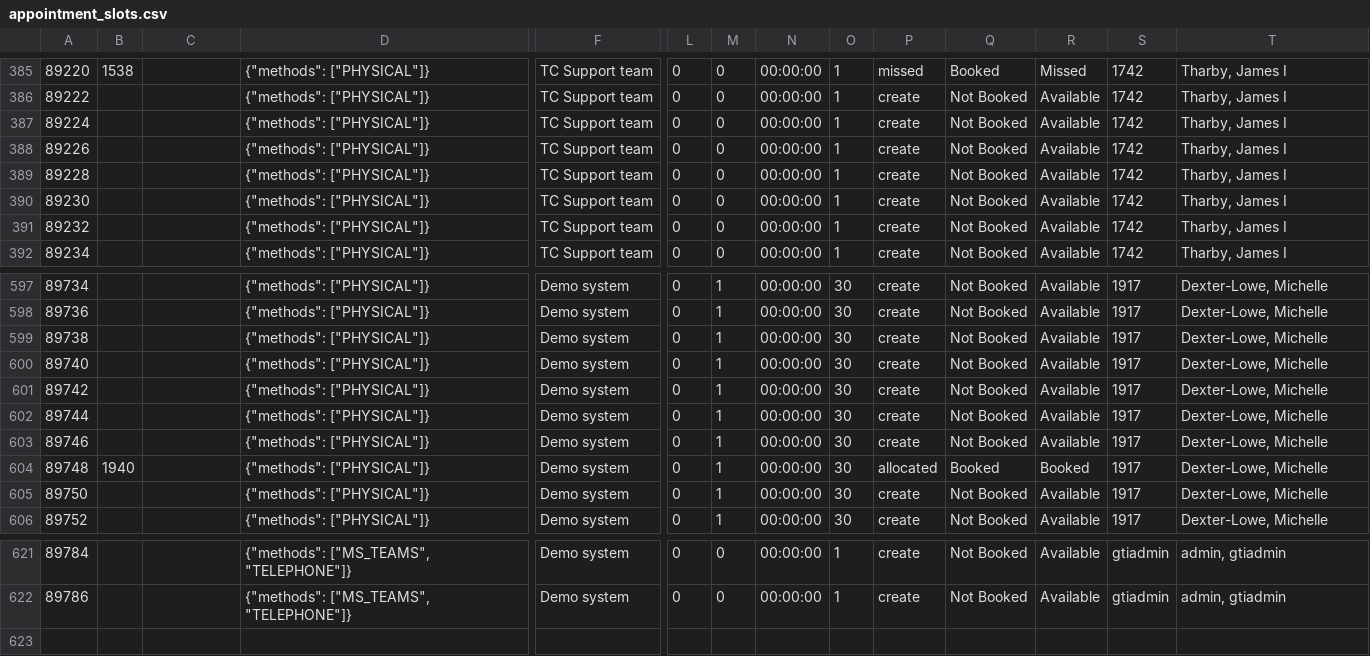
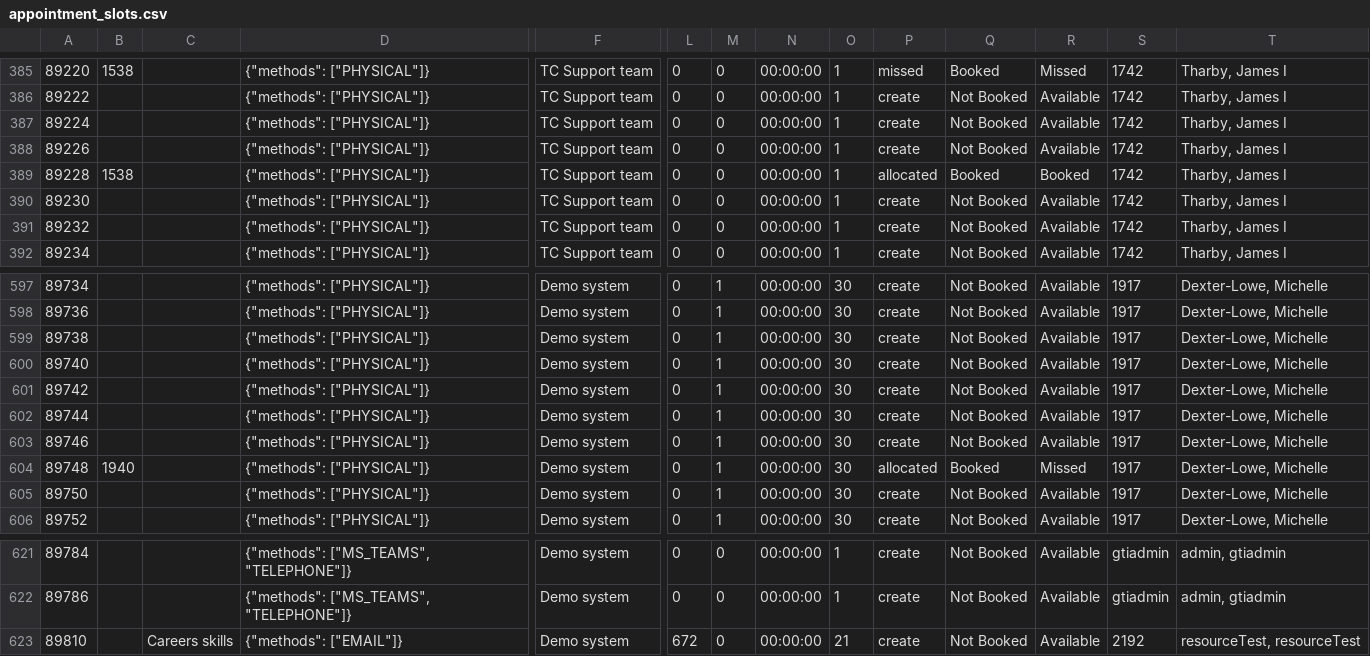
Before and after one commit to falaknaazkhan14/Trial, a CSV file: data/appointment_slots.csv, drawn as a sheet; only a part is shown, gaps mark what is left out; rows hold the shown columns only; the diff names each change by its address in the sheet, - before the commit and + after, or states it on an @@ line.

```diff
--- a/data/appointment_slots.csv
+++ b/data/appointment_slots.csv
-B389: (empty)
+B389: 1538
-P389: create
+P389: allocated
-Q389: Not Booked
+Q389: Booked
-R389: Available
+R389: Booked
-R604: Booked
+R604: Missed
+row 623: 89810 |  | Careers skills | {"methods": ["EMAIL"]} | Demo system | 672 | 0 | 00:00:00 | 21 | create | Not Booked | Available | 2192 | resourceTest, resourceTest
```
Also changed, not shown: data/appointment_bookings.csv, data/students.csv, 3 other files.
